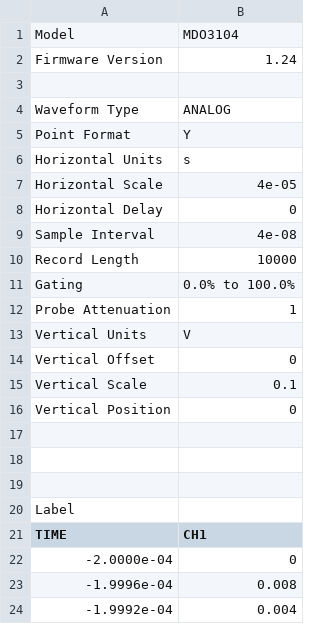
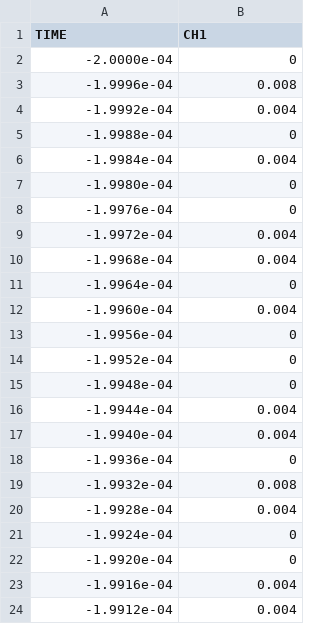
Before and after one commit to raunaqray47/Signal_Generation_Framework, a CSV file: ADS-B/ADS-B_WaveGen/Results/ADSB_CH1_Transceiver.csv, drawn as a sheet; only a part is shown; the shorter side is filled out with more unchanged rows.

Commit message:
Waveform data change

```diff
--- a/ADS-B/ADS-B_WaveGen/Results/ADSB_CH1_Transceiver.csv
+++ b/ADS-B/ADS-B_WaveGen/Results/ADSB_CH1_Transceiver.csv
@@ -1,21 +1 @@
-Model,MDO3104
-Firmware Version,1.24
-
-Waveform Type,ANALOG
-Point Format,Y
-Horizontal Units,s
-Horizontal Scale,4e-05
-Horizontal Delay,0
-Sample Interval,4e-08
-Record Length,10000
-Gating,0.0% to 100.0%
-Probe Attenuation,1
-Vertical Units,V
-Vertical Offset,0
-Vertical Scale,0.1
-Vertical Position,0
-,
-,
-,
-Label,
 TIME,CH1
```
Also changed, not shown: 4 other files.
